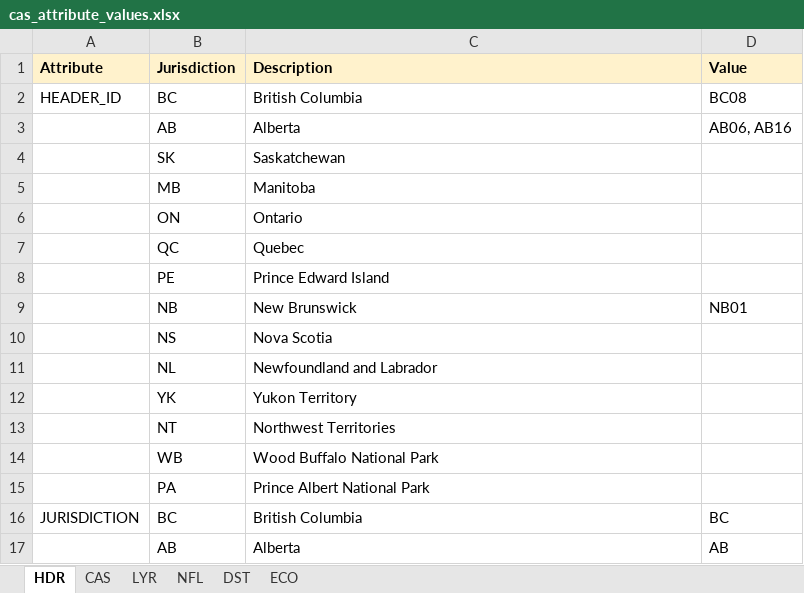
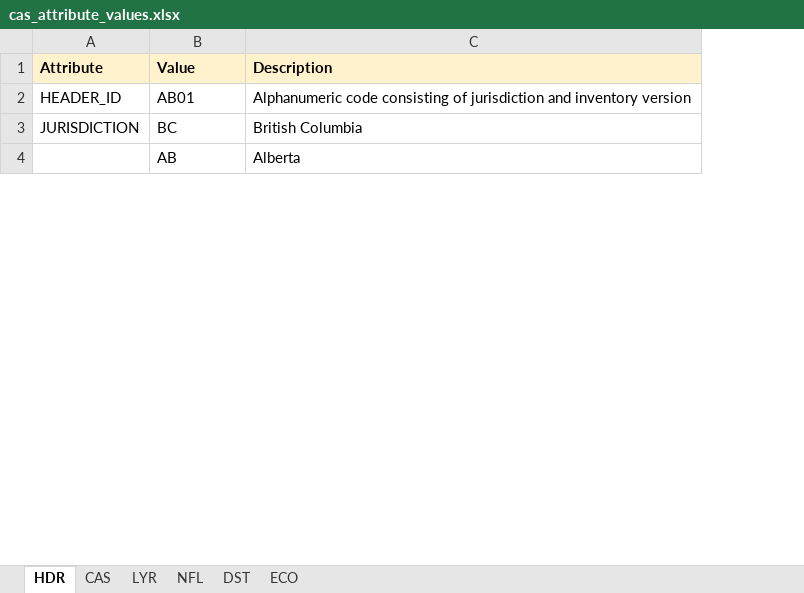
Before and after one commit to prvernier/cas, an Excel workbook: data/cas_attribute_values.xlsx, sheet HDR, drawn as a sheet; only a part is shown; values as stored, in another font and other column widths than the file's, no borders; removed rows and columns are numbered as before the commit, all else as after; the diff covers the shown part only; the diff names each change by its address in the sheet, - before the commit and + after, or states it on an @@ line.

```diff
--- a/data/cas_attribute_values.xlsx (sheet HDR)
+++ b/data/cas_attribute_values.xlsx (sheet HDR)
-column D (Value), row 2: BC08; rows 16-17: BC | AB
-B1: Jurisdiction
+B1: Value
-B2 (Value): BC
+B2 (Value): AB01
-C2 (Description): British Columbia
+C2 (Description): Alphanumeric code consisting of jurisdiction and inventory version
-row 3:  | AB | Alberta | AB06, AB16
-row 4:  | SK | Saskatchewan
-row 5:  | MB | Manitoba
-row 6:  | ON | Ontario
-row 7:  | QC | Quebec
-row 8:  | PE | Prince Edward Island
-row 9:  | NB | New Brunswick | NB01
-row 10:  | NS | Nova Scotia
-row 11:  | NL | Newfoundland and Labrador
-row 12:  | YK | Yukon Territory
-row 13:  | NT | Northwest Territories
-row 14:  | WB | Wood Buffalo National Park
-row 15:  | PA | Prince Albert National Park
```
Also changed, not shown: 5 added rows, 5 removed rows and 2 edited cells elsewhere in this sheet, sheet CAS, sheet NFL, sheet LYR, sheet ECO, sheet DST, 22 other files.
